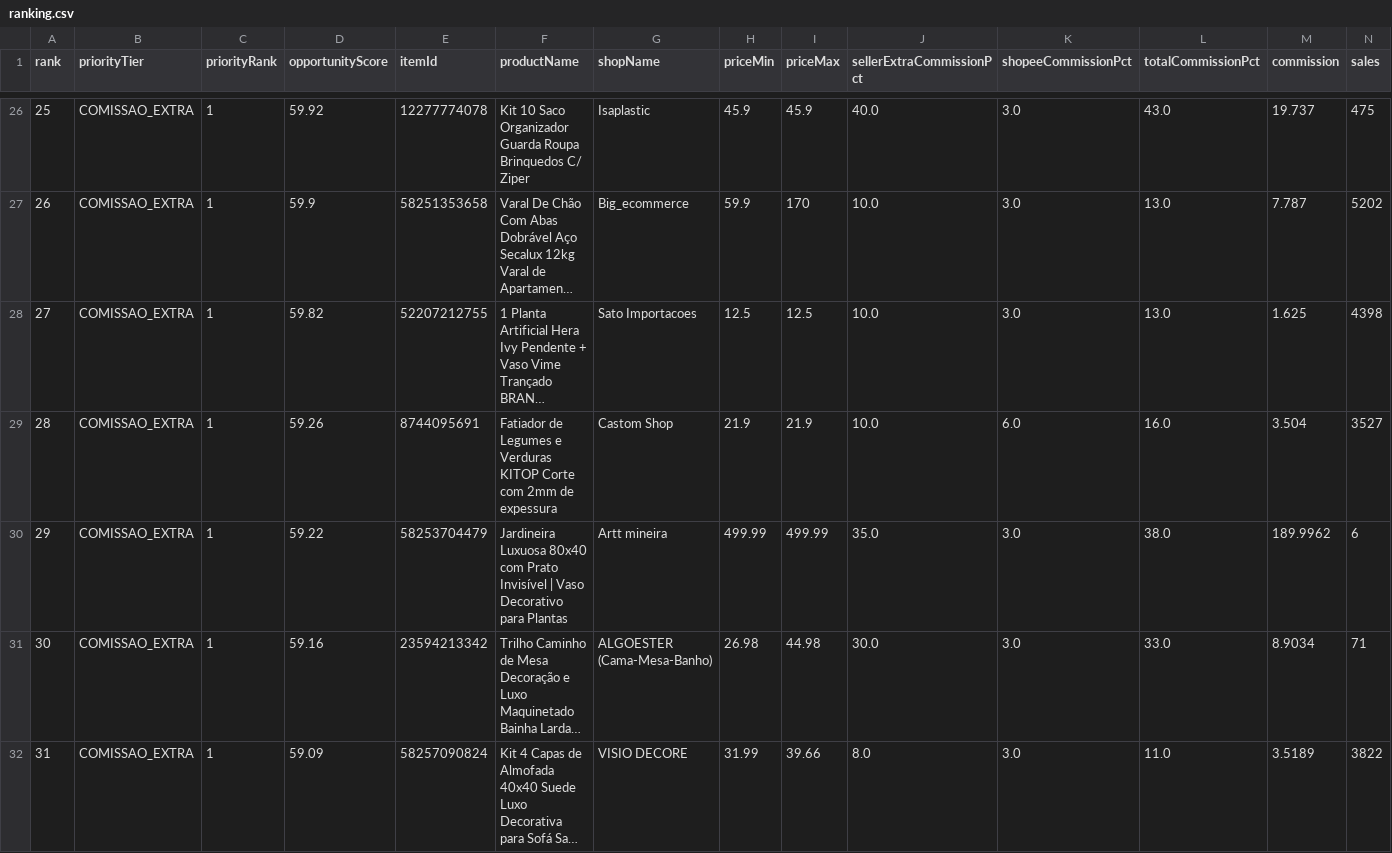
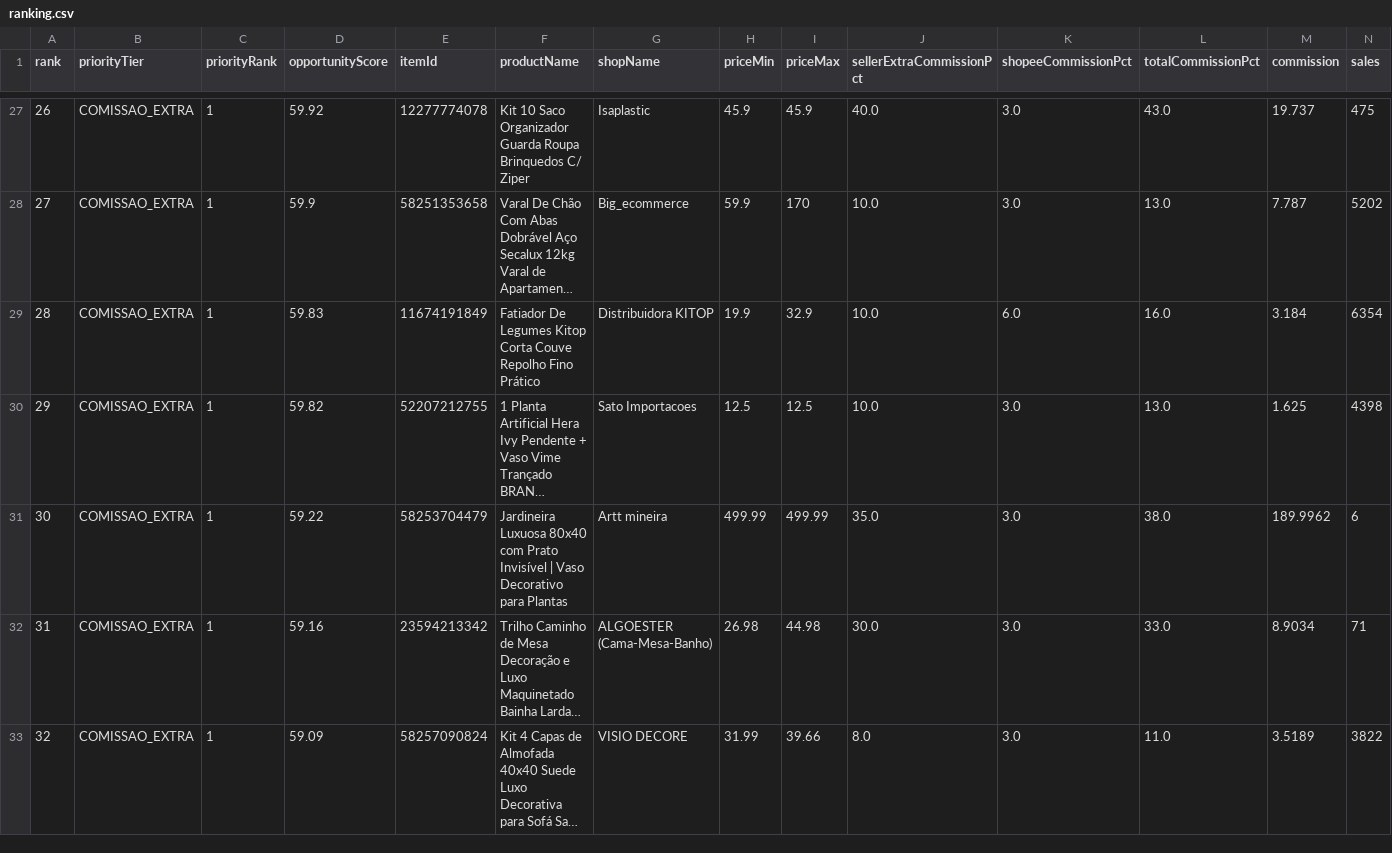
Before and after one commit to adelrib27/blogger-automation1, a CSV file: casa_decoracao/data/shopee_oportunidades/ranking.csv, drawn as a sheet; only a part is shown, gaps mark what is left out; long unchanged cells end in …; removed rows and columns are numbered as before the commit, all else as after; rows hold the shown columns only; the diff covers the shown part only; the diff names each change by its address in the sheet, - before the commit and + after, or states it on an @@ line.

```diff
--- a/casa_decoracao/data/shopee_oportunidades/ranking.csv
+++ b/casa_decoracao/data/shopee_oportunidades/ranking.csv
@@ column A (rank) renumbered between rows 11 and 33 @@
+row 29: 28 | COMISSAO_EXTRA | 1 | 59.83 | 11674191849 | Fatiador De Legumes Kitop Corta Couve Repolho Fino Prático | Distribuidora KITOP | 19.9 | 32.9 | 10.0 | 6.0 | 16.0 | 3.184 | 6354
-row 29: 28 | COMISSAO_EXTRA | 1 | 59.26 | 8744095691 | Fatiador de Legumes e Verduras KITOP Corte com 2mm de expessura | Castom Shop | 21.9 | 21.9 | 10.0 | 6.0 | 16.0 | 3.504 | 3527
```
Also changed, not shown: 2 added rows and 2 removed rows elsewhere in this file, 7 other files.
